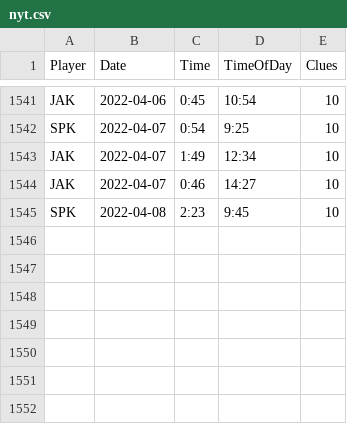
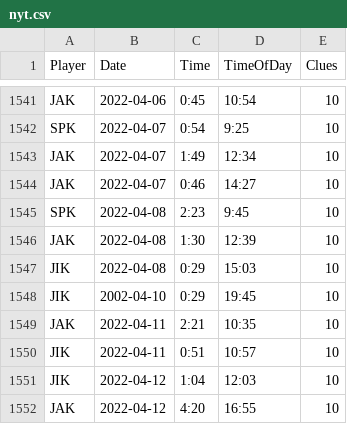
Before and after one commit to spkaluzny/nyt_mini_crossword, a CSV file: data/nyt.csv, drawn as a sheet; only a part is shown, gaps mark what is left out; the diff names each change by its address in the sheet, - before the commit and + after, or states it on an @@ line.

Commit message:
Added new observations

```diff
--- a/data/nyt.csv
+++ b/data/nyt.csv
+row 1546: JAK | 2022-04-08 | 1:30 | 12:39 | 10
+row 1547: JIK | 2022-04-08 | 0:29 | 15:03 | 10
+row 1548: JIK | 2002-04-10 | 0:29 | 19:45 | 10
+row 1549: JAK | 2022-04-11 | 2:21 | 10:35 | 10
+row 1550: JIK | 2022-04-11 | 0:51 | 10:57 | 10
+row 1551: JIK | 2022-04-12 | 1:04 | 12:03 | 10
+row 1552: JAK | 2022-04-12 | 4:20 | 16:55 | 10
```
